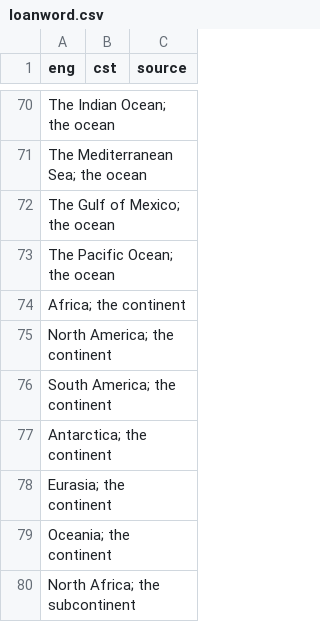
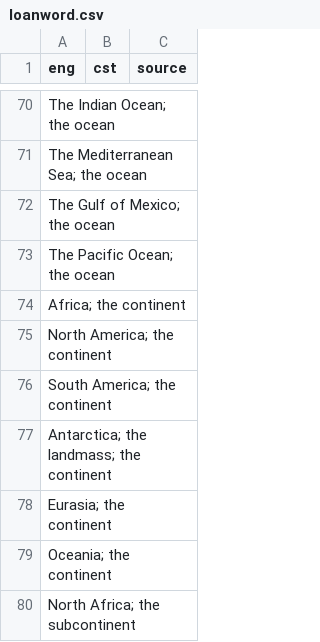
Before and after one commit to jkunimune/Djastiz, a CSV file: dictionary/loanword.csv, drawn as a sheet; only a part is shown, gaps mark what is left out.

```diff
--- a/dictionary/loanword.csv
+++ b/dictionary/loanword.csv
@@ -76,3 +76,3 @@ eng,cst,source
 "South America; the continent",
-"Antarctica; the continent",
+"Antarctica; the landmass; the continent",
 "Eurasia; the continent",
```
Also changed, not shown: dictionary/compound word.csv, dictionary/noun.csv, 4 other files.
